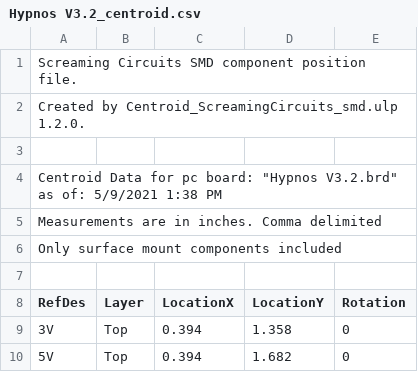
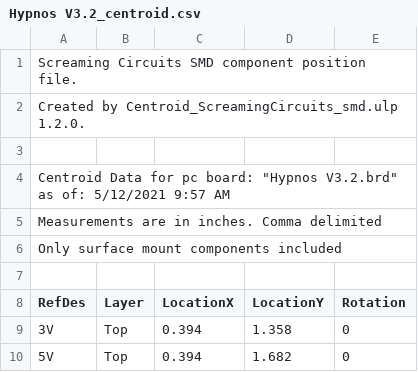
Before and after one commit to OPEnSLab-OSU/OPEnS-Hypnos, a CSV file: Hypnos V3.2/Hypnos V3.2_centroid.csv, drawn as a sheet; only a part is shown.

```diff
--- a/Hypnos V3.2/Hypnos V3.2_centroid.csv
+++ b/Hypnos V3.2/Hypnos V3.2_centroid.csv
@@ -3,3 +3,3 @@ Created by Centroid_ScreamingCircuits_smd.ulp 1.2.0.
 
-Centroid Data for pc board: "Hypnos V3.2.brd" as of: 5/9/2021 1:38 PM
+Centroid Data for pc board: "Hypnos V3.2.brd" as of: 5/12/2021 9:57 AM
 Measurements are in inches. Comma delimited
```
Also changed, not shown: 7 other files.
